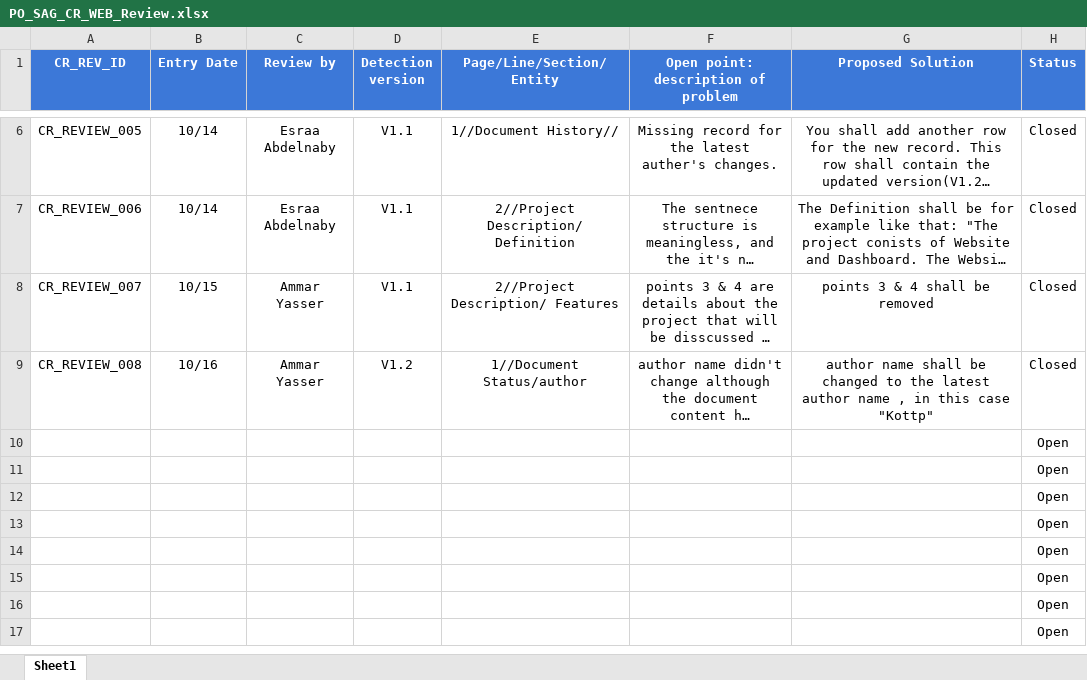
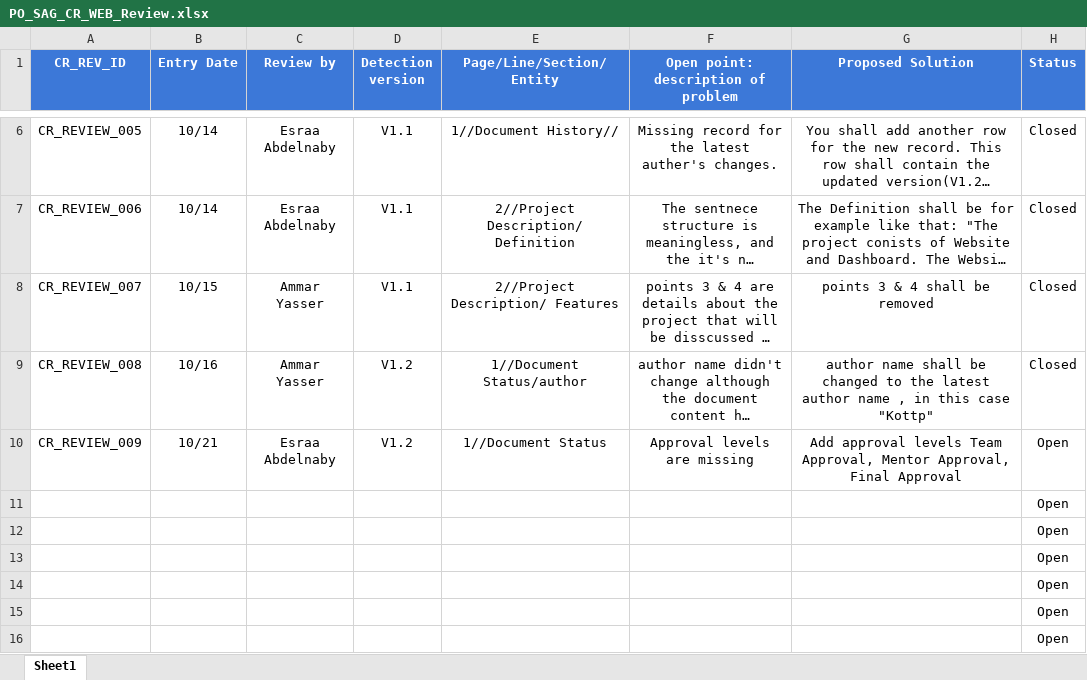
Before and after one commit to SmartAssistantGlasses/WEB_SWProcess_Documents, an Excel workbook: Input Documents/CR/Review/PO_SAG_CR_WEB_Review.xlsx, sheet Sheet1, drawn as a sheet; only a part is shown, gaps mark what is left out; the shorter side is filled out with more unchanged rows; long unchanged cells end in …; values as stored, in another font and other column widths than the file's, no borders; conditional formats not drawn; removed rows and columns are numbered as before the commit, all else as after; the diff names each change by its address in the sheet, - before the commit and + after, or states it on an @@ line.

Commit message:
Review

```diff
--- a/Input Documents/CR/Review/PO_SAG_CR_WEB_Review.xlsx (sheet Sheet1)
+++ b/Input Documents/CR/Review/PO_SAG_CR_WEB_Review.xlsx (sheet Sheet1)
-row 10:  |  |  |  |  |  |  | Open
+row 10: CR_REVIEW_009 | 10/21 | Esraa Abdelnaby | V1.2 | 1//Document Status | Approval levels are missing | Add approval levels Team Approval, Mentor Approval, Final Approval | Open
```
Also changed, not shown: 1 other file.
